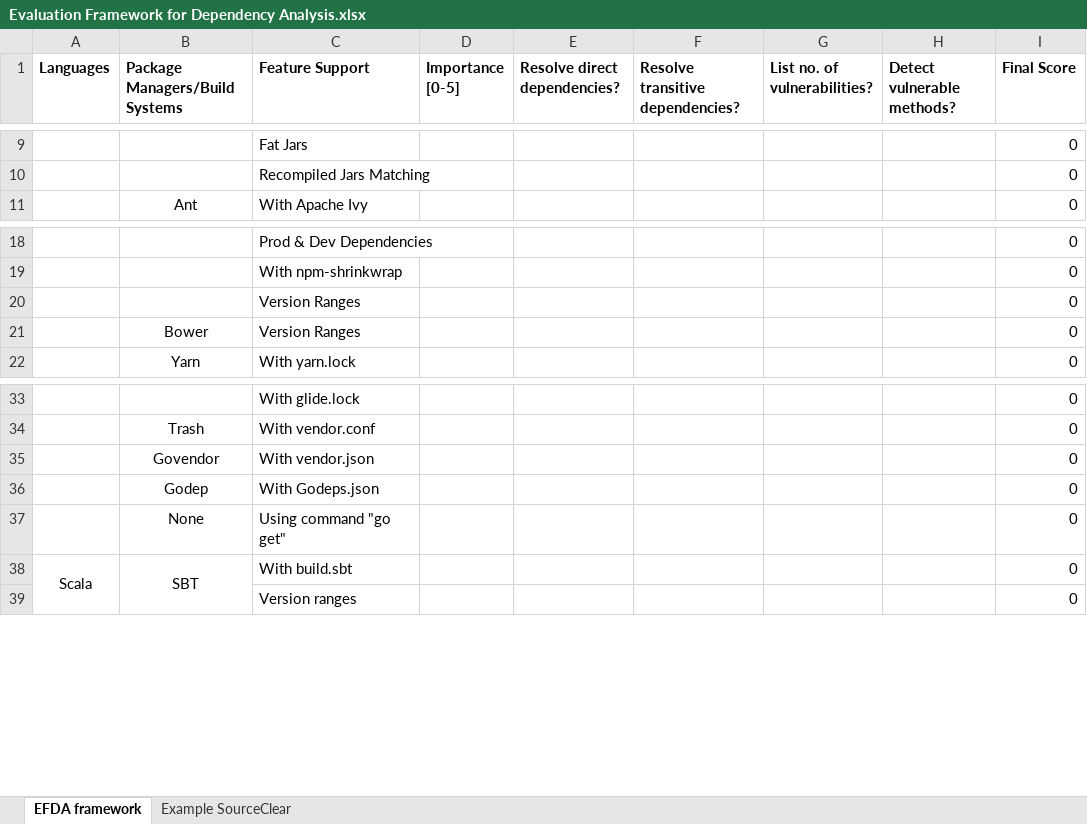
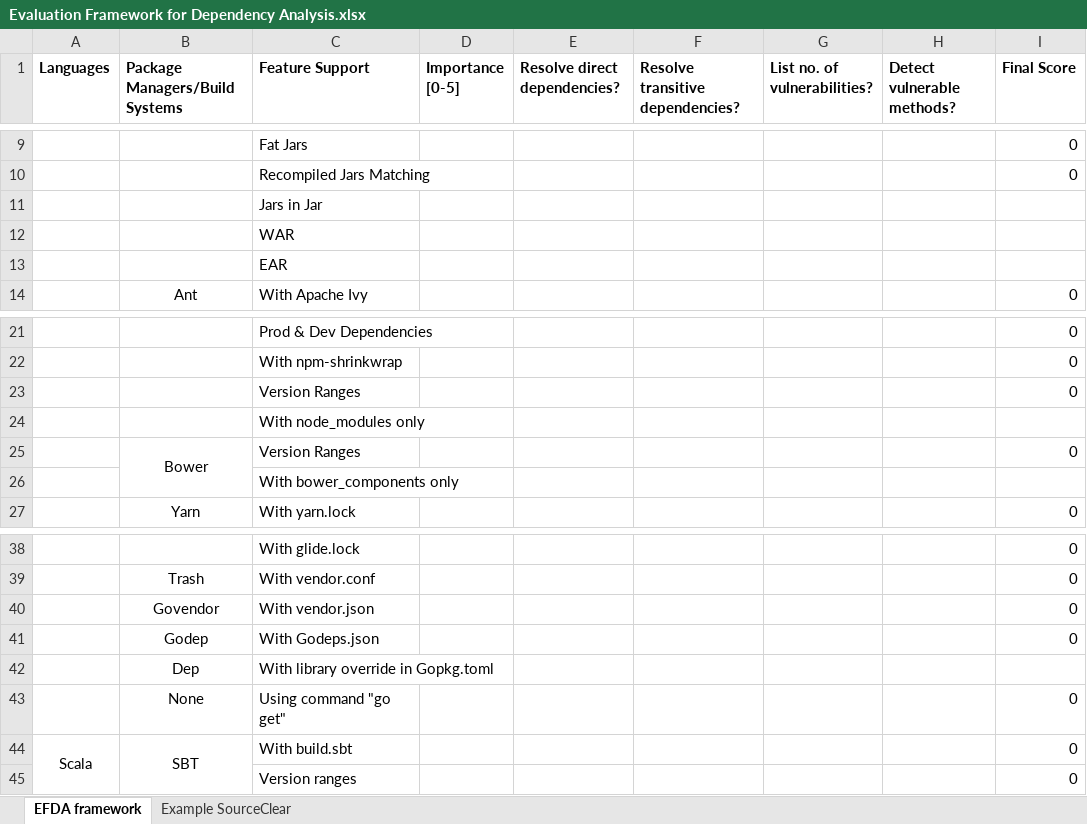
Before and after one commit to srcclr/efda, an Excel workbook: Evaluation Framework for Dependency Analysis.xlsx, sheet EFDA framework, drawn as a sheet; only a part is shown, gaps mark what is left out; values as stored, in another font and other column widths than the file's, no borders; charts and pictures not drawn; addresses are those after the commit; the diff names each change by its address in the sheet, - before the commit and + after, or states it on an @@ line.

```diff
--- a/Evaluation Framework for Dependency Analysis.xlsx (sheet EFDA framework)
+++ b/Evaluation Framework for Dependency Analysis.xlsx (sheet EFDA framework)
+row 11:  |  | Jars in Jar
+row 12:  |  | WAR
+row 13:  |  | EAR
+row 24:  |  | With node_modules only
+B25:B26 merged
+row 26:  |  | With bower_components only
+row 42:  | Dep | With library override in Gopkg.toml
```
Also changed, not shown: sheet Example SourceClear, formulas that keep their value, charts or pictures.
